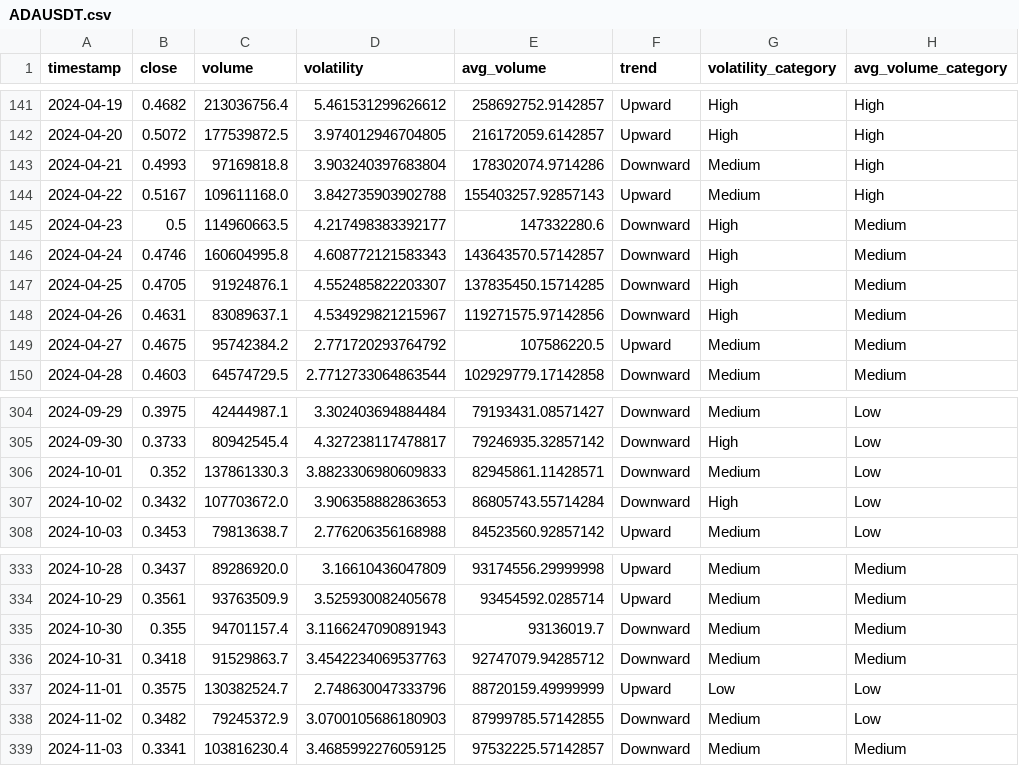
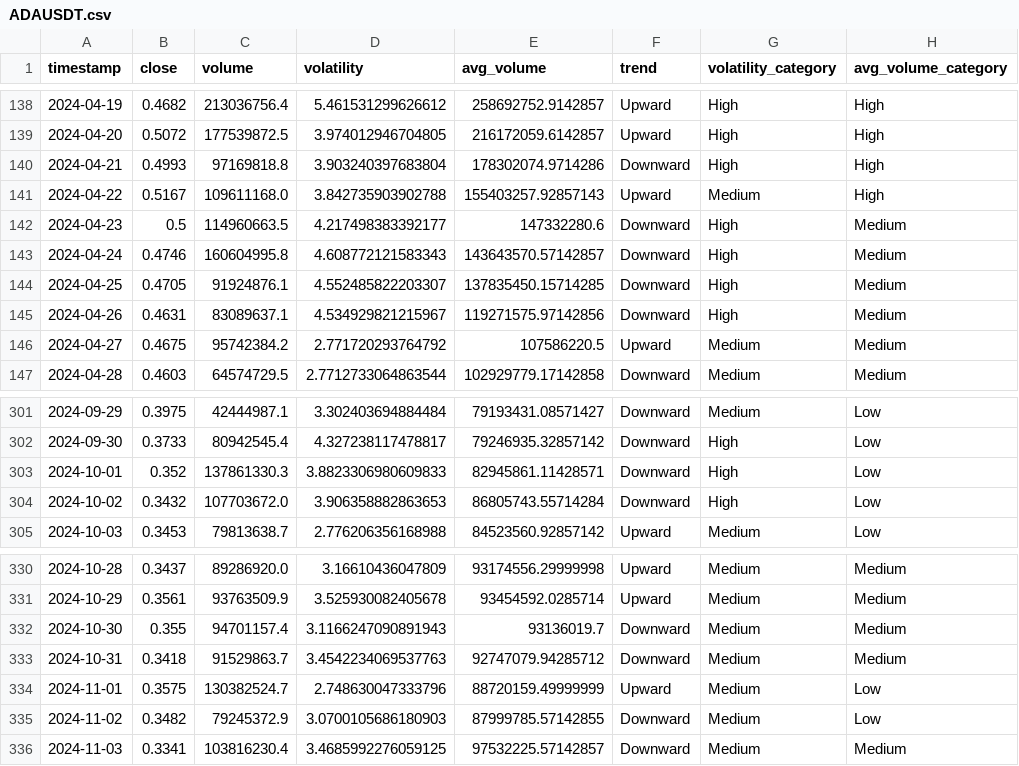
Before and after one commit to CS-Group-Project-1/group-project, a CSV file: data/ADAUSDT.csv, drawn as a sheet; only a part is shown, gaps mark what is left out; the diff covers the shown part only.

```diff
--- a/data/ADAUSDT.csv
+++ b/data/ADAUSDT.csv
@@ -142,3 +139,3 @@ timestamp,close,volume,volatility,avg_volume,trend,volatility_category,avg_volum
 2024-04-20,0.5072,177539872.5,3.974012946704805,216172059.6142857,Upward,High,High
-2024-04-21,0.4993,97169818.8,3.903240397683804,178302074.9714286,Downward,Medium,High
+2024-04-21,0.4993,97169818.8,3.903240397683804,178302074.9714286,Downward,High,High
 2024-04-22,0.5167,109611168.0,3.842735903902788,155403257.92857143,Upward,Medium,High
@@ -305,3 +302,3 @@ timestamp,close,volume,volatility,avg_volume,trend,volatility_category,avg_volum
 2024-09-30,0.3733,80942545.4,4.327238117478817,79246935.32857142,Downward,High,Low
-2024-10-01,0.352,137861330.3,3.8823306980609833,82945861.11428571,Downward,Medium,Low
+2024-10-01,0.352,137861330.3,3.8823306980609833,82945861.11428571,Downward,High,Low
 2024-10-02,0.3432,107703672.0,3.906358882863653,86805743.55714284,Downward,High,Low
@@ -336,3 +333,3 @@ timestamp,close,volume,volatility,avg_volume,trend,volatility_category,avg_volum
 2024-10-31,0.3418,91529863.7,3.4542234069537763,92747079.94285712,Downward,Medium,Medium
-2024-11-01,0.3575,130382524.7,2.748630047333796,88720159.49999999,Upward,Low,Low
+2024-11-01,0.3575,130382524.7,2.748630047333796,88720159.49999999,Upward,Medium,Low
 2024-11-02,0.3482,79245372.9,3.0700105686180903,87999785.57142855,Downward,Medium,Low
```
Also changed, not shown: 3 added rows, 3 removed rows and 20 edited cells elsewhere in this file, data/BTCUSDT.csv, data/ETHUSDT.csv, 31 other files.
